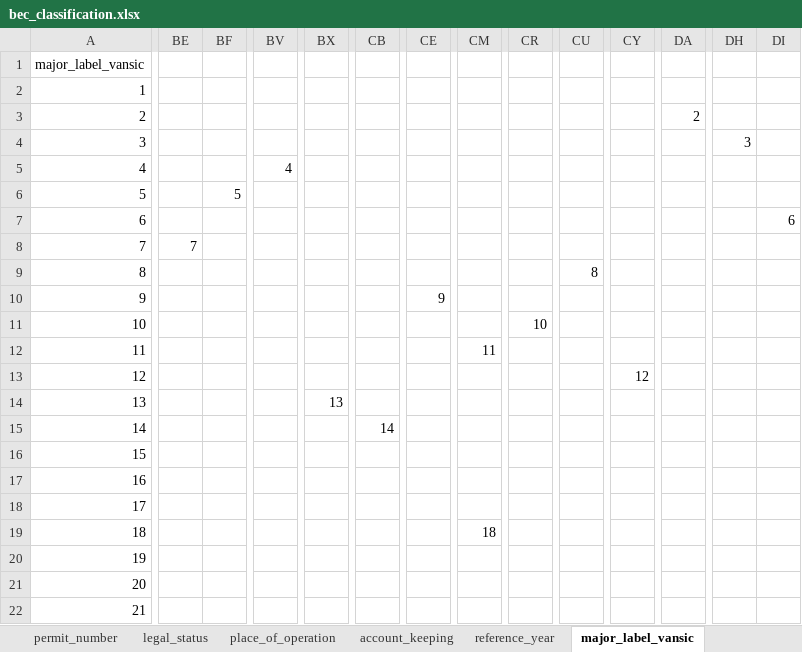
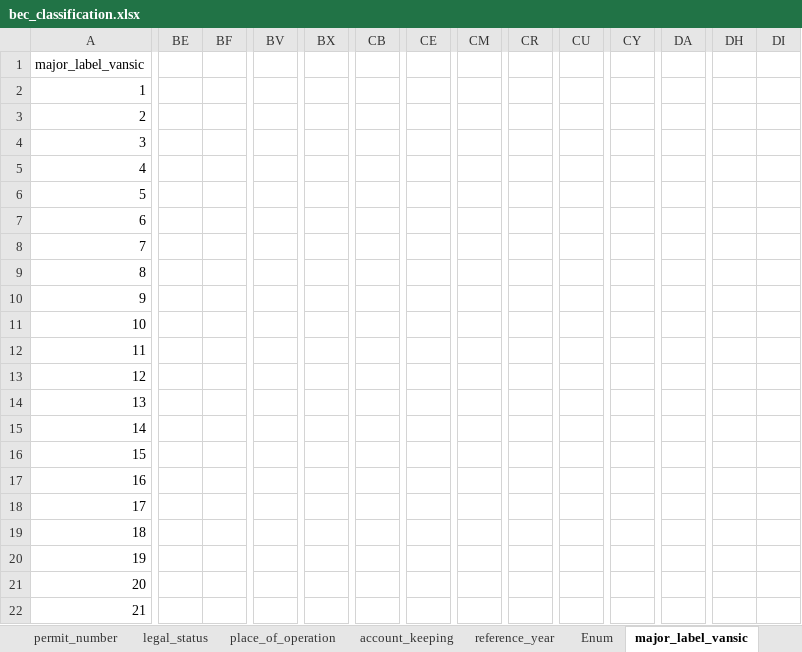
Before and after one commit to Vanuatu-National-Statistics-Office/business_enterprise_census_2022, an Excel workbook: data/open/bec_classification.xlsx, sheet major_label_vansic, drawn as a sheet; only a part is shown, gaps mark what is left out; values as stored, in another font and other column widths than the file's, no borders; the diff covers the shown part only; the diff names each change by its address in the sheet, - before the commit and + after, or states it on an @@ line.

```diff
--- a/data/open/bec_classification.xlsx (sheet major_label_vansic)
+++ b/data/open/bec_classification.xlsx (sheet major_label_vansic)
+sheet tab: Enum
-DA3: 2
+DA3: (empty)
-DH4: 3
+DH4: (empty)
-BV5: 4
+BV5: (empty)
-BF6: 5
+BF6: (empty)
-DI7: 6
+DI7: (empty)
-BE8: 7
+BE8: (empty)
-CU9: 8
+CU9: (empty)
-CE10: 9
+CE10: (empty)
-CR11: 10
+CR11: (empty)
-CM12: 11
+CM12: (empty)
-CY13: 12
+CY13: (empty)
-BX14: 13
+BX14: (empty)
-CB15: 14
+CB15: (empty)
-CM19: 18
+CM19: (empty)
```
Also changed, not shown: 5 edited cells elsewhere in this sheet, sheet enumerators, sheet reference_year, other sheet tabs, 1 other file.
